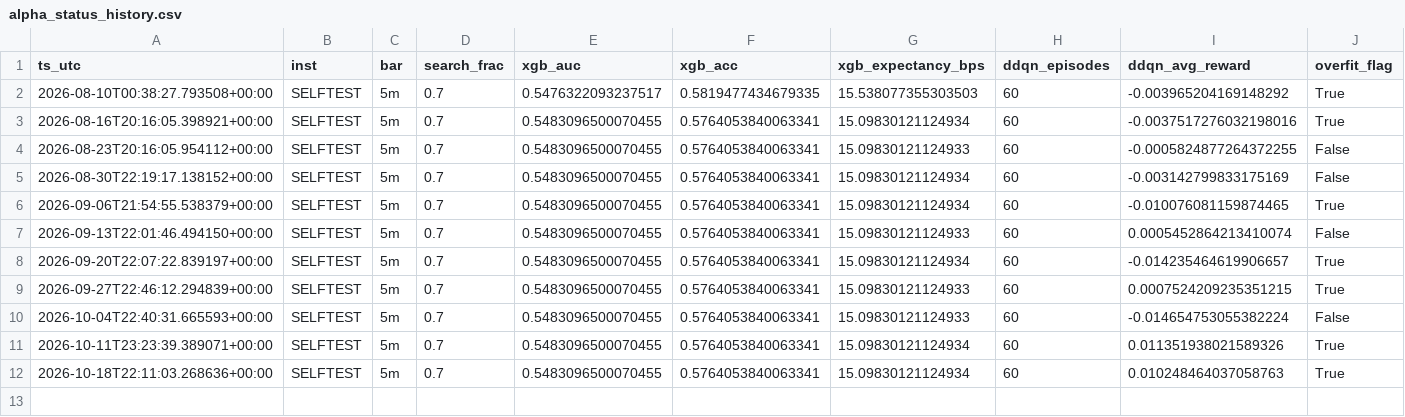
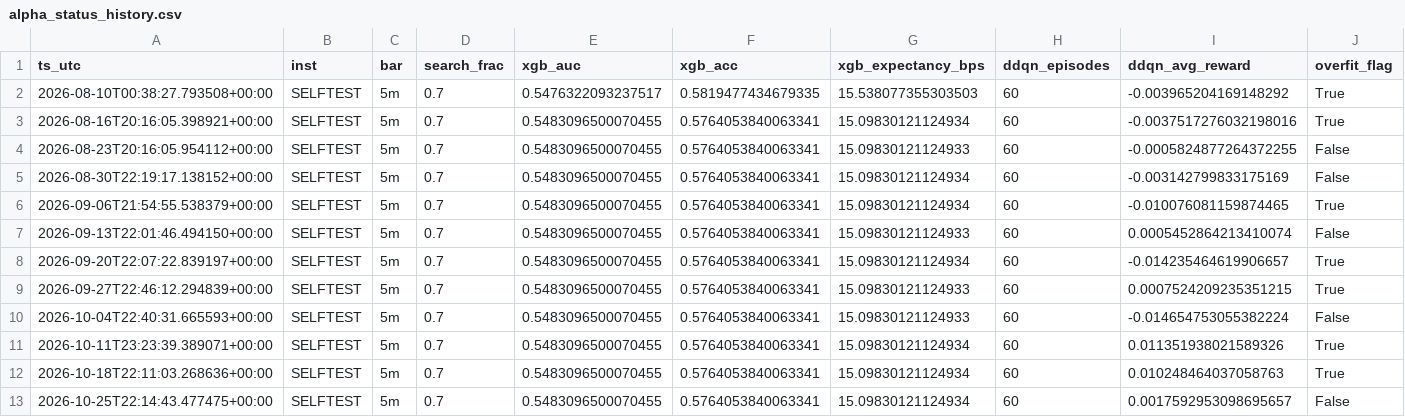
Before and after one commit to 0xFridayy/growhf-reactive-bot, a CSV file: alpha_ml/alpha_status_history.csv, drawn as a sheet; only a part is shown; rows hold the shown columns only; the diff names each change by its address in the sheet, - before the commit and + after, or states it on an @@ line.

```diff
--- a/alpha_ml/alpha_status_history.csv
+++ b/alpha_ml/alpha_status_history.csv
+row 13: 2026-10-25T22:14:43.477475+00:00 | SELFTEST | 5m | 0.7 | 0.5483096500070455 | 0.5764053840063341 | 15.09830121124934 | 60 | 0.0017592953098695657 | False
```
Also changed, not shown: 1 other file.
